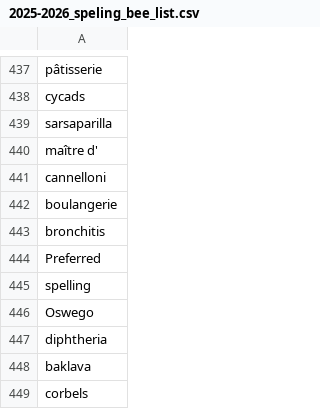
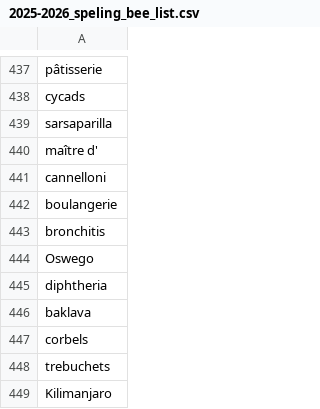
Before and after one commit to rui0814/spelling_bee_test, a CSV file: 2025-2026_speling_bee_list.csv, drawn as a sheet; only a part is shown, gaps mark what is left out; the shorter side is filled out with more unchanged rows.

Commit message:
Update word list CSV

```diff
--- a/2025-2026_speling_bee_list.csv
+++ b/2025-2026_speling_bee_list.csv
@@ -443,4 +443,2 @@ boulangerie
 bronchitis
-Preferred
-spelling
 Oswego
```
